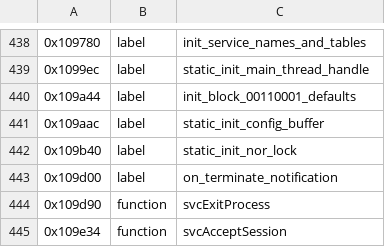
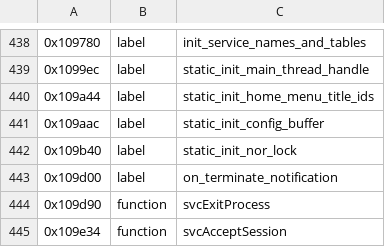
Before and after one commit to KiyoniX/Random_Projects_With_claude, a TSV file: decompil-3ds/fiches/cfg.noms.tsv, drawn as a sheet; only a part is shown, gaps mark what is left out.

```diff
--- a/decompil-3ds/fiches/cfg.noms.tsv
+++ b/decompil-3ds/fiches/cfg.noms.tsv
@@ -439,3 +439,3 @@
 0x1099ec	label	static_init_main_thread_handle
-0x109a44	label	init_block_00110001_defaults
+0x109a44	label	static_init_home_menu_title_ids
 0x109aac	label	static_init_config_buffer
```
Also changed, not shown: decompil-3ds/fiches/dlp.noms.tsv, decompil-3ds/fiches/mvd.noms.tsv, 4 other files.
